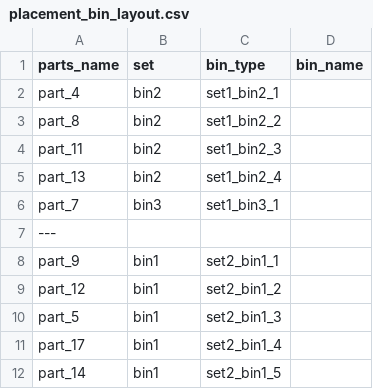
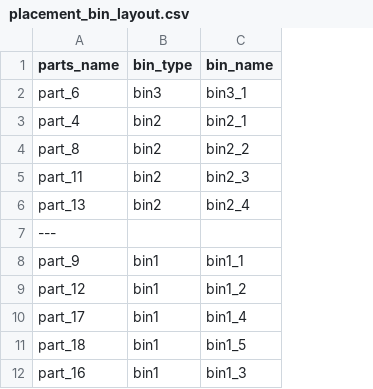
Before and after one commit to Automation-Research-Team/aist_robotiq, a CSV file: o2as_scene_description/urdf/templates/placement_bin_layout.csv, drawn as a sheet; removed rows and columns are numbered as before the commit, all else as after; the diff names each change by its address in the sheet, - before the commit and + after, or states it on an @@ line.

```diff
--- a/o2as_scene_description/urdf/templates/placement_bin_layout.csv
+++ b/o2as_scene_description/urdf/templates/placement_bin_layout.csv
-column C (bin_type), rows 2-5: set1_bin2_1 | set1_bin2_2 | set1_bin2_3 | set1_bin2_4; rows 8-9: set2_bin1_1 | set2_bin1_2; rows 11-12: set2_bin1_4 | set2_bin1_5
-B1: set
+B1: bin_type
+row 2: part_6 | bin3 | bin3_1
-C3 (bin_name): (empty)
+C3 (bin_name): bin2_1
-C4 (bin_name): (empty)
+C4 (bin_name): bin2_2
-C5 (bin_name): (empty)
+C5 (bin_name): bin2_3
-C6 (bin_name): (empty)
+C6 (bin_name): bin2_4
-row 6: part_7 | bin3 | set1_bin3_1
-C8 (bin_name): (empty)
+C8 (bin_name): bin1_1
-C9 (bin_name): (empty)
+C9 (bin_name): bin1_2
-row 10: part_5 | bin1 | set2_bin1_3
-C10 (bin_name): (empty)
+C10 (bin_name): bin1_4
-A11 (parts_name): part_14
+A11 (parts_name): part_18
-C11 (bin_name): (empty)
+C11 (bin_name): bin1_5
+row 12: part_16 | bin1 | bin1_3
```
Also changed, not shown: 4 other files.
